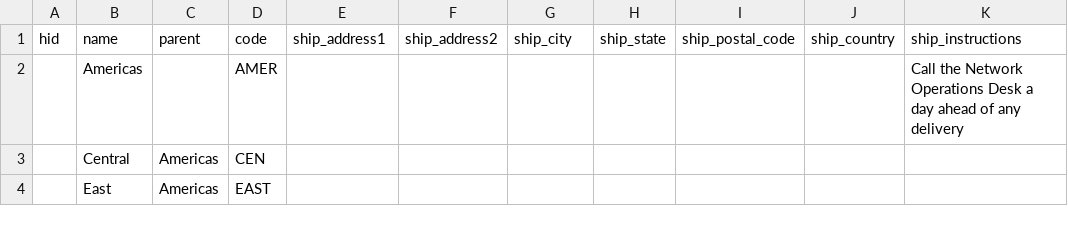
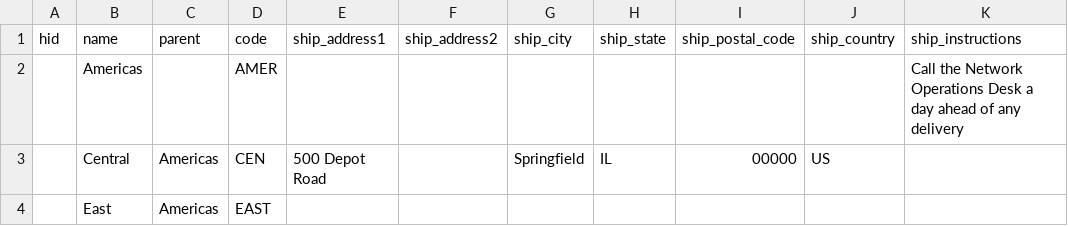
Before and after one commit to robert-patrick-texas/hirdir, a CSV file: examples/regions.csv, drawn as a sheet; only a part is shown; the diff names each change by its address in the sheet, - before the commit and + after, or states it on an @@ line.

```diff
--- a/examples/regions.csv
+++ b/examples/regions.csv
-E3 (ship_address1): (empty)
+E3 (ship_address1): 500 Depot Road
-G3 (ship_city): (empty)
+G3 (ship_city): Springfield
-H3 (ship_state): (empty)
+H3 (ship_state): IL
-I3 (ship_postal_code): (empty)
+I3 (ship_postal_code): 00000
-J3 (ship_country): (empty)
+J3 (ship_country): US
```
Also changed, not shown: examples/locations.csv, examples/sites.csv, 19 other files.
